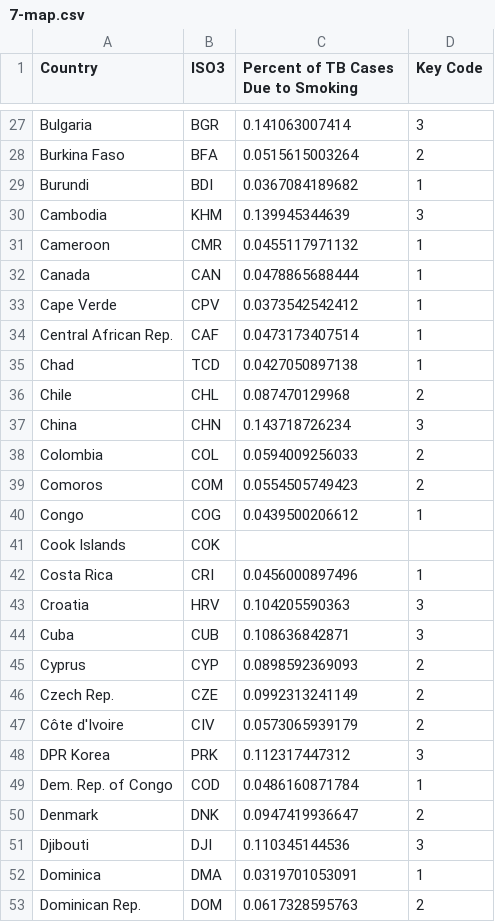
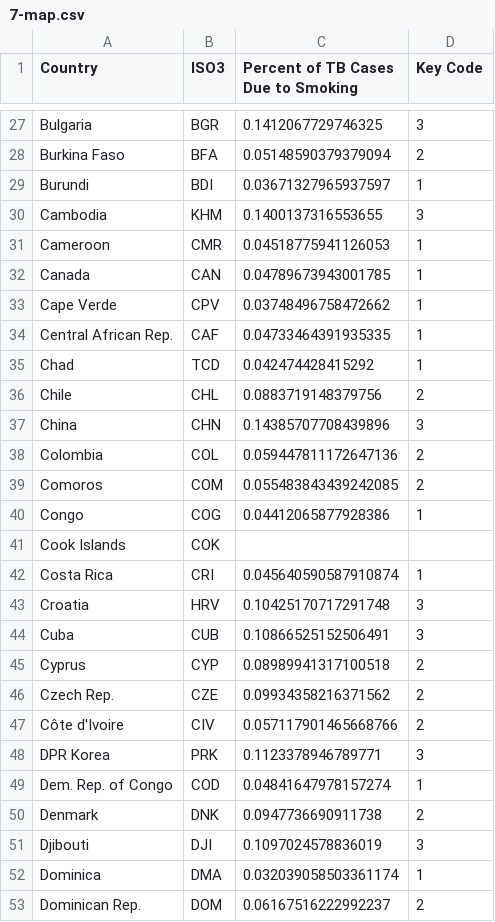
Before and after one commit to RadishLab/TAT001A, a CSV file: public/data/7-map.csv, drawn as a sheet; only a part is shown, gaps mark what is left out; the diff covers the shown part only; the diff names each change by its address in the sheet, - before the commit and + after, or states it on an @@ line.

```diff
--- a/public/data/7-map.csv
+++ b/public/data/7-map.csv
-C27: 0.141063007414
+C27: 0.1412067729746325
-C28: 0.0515615003264
+C28: 0.05148590379379094
-C29: 0.0367084189682
+C29: 0.03671327965937597
-C30: 0.139945344639
+C30: 0.1400137316553655
-C31: 0.0455117971132
+C31: 0.04518775941126053
-C32: 0.0478865688444
+C32: 0.04789673943001785
-C33: 0.0373542542412
+C33: 0.03748496758472662
-C34: 0.0473173407514
+C34: 0.04733464391935335
-C35: 0.0427050897138
+C35: 0.042474428415292
-C36: 0.087470129968
+C36: 0.0883719148379756
-C37: 0.143718726234
+C37: 0.14385707708439896
-C38: 0.0594009256033
+C38: 0.059447811172647136
-C39: 0.0554505749423
+C39: 0.055483843439242085
-C40: 0.0439500206612
+C40: 0.04412065877928386
-C42: 0.0456000897496
+C42: 0.045640590587910874
-C43: 0.104205590363
+C43: 0.10425170717291748
-C44: 0.108636842871
+C44: 0.10866525152506491
-C45: 0.0898592369093
+C45: 0.08989941317100518
-C46: 0.0992313241149
+C46: 0.09934358216371562
-C47: 0.0573065939179
+C47: 0.057117901465668766
-C48: 0.112317447312
+C48: 0.1123378946789771
-C49: 0.0486160871784
+C49: 0.04841647978157274
-C50: 0.0947419936647
+C50: 0.0947736690911738
-C51: 0.110345144536
+C51: 0.1097024578836019
-C52: 0.0319701053091
+C52: 0.032039058503361174
-C53: 0.0617328595763
+C53: 0.06167516222992237
```
Also changed, not shown: 171 edited cells elsewhere in this file.
